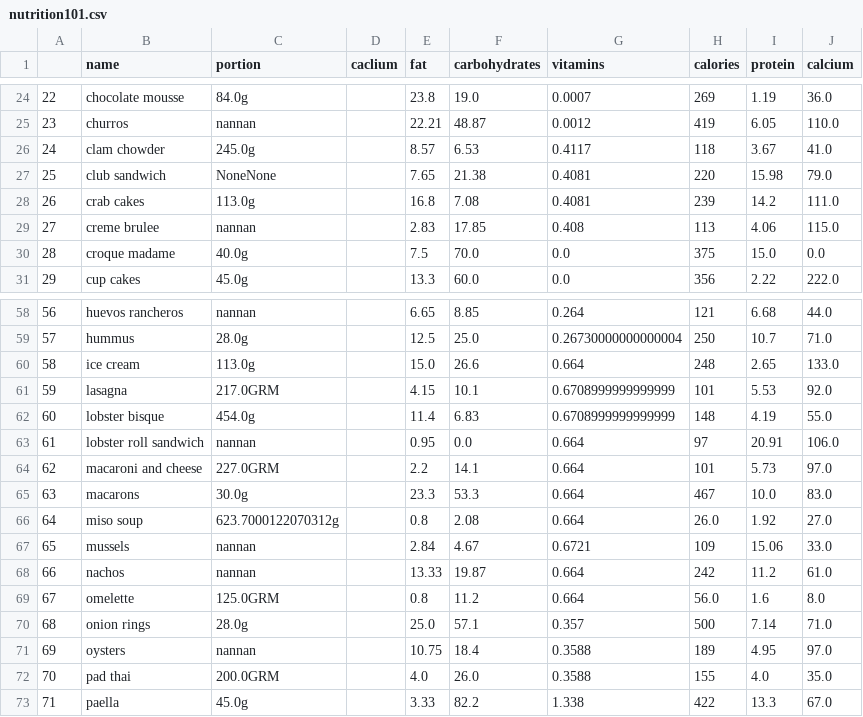
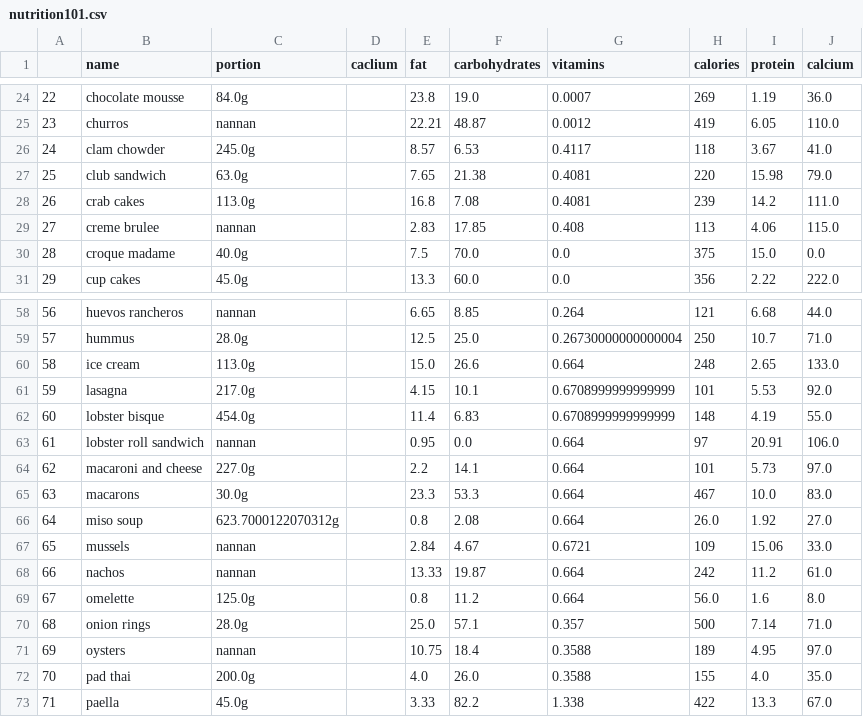
Before and after one commit to shriyashrestha525/CalorieCounterBackend, a CSV file: nutrition101.csv, drawn as a sheet; only a part is shown, gaps mark what is left out.

```diff
--- a/nutrition101.csv
+++ b/nutrition101.csv
@@ -26,3 +26,3 @@
 24,clam chowder,245.0g,,8.57,6.53,0.4117,118,3.67,41.0
-25,club sandwich,NoneNone,,7.65,21.38,0.4081,220,15.98,79.0
+25,club sandwich,63.0g,,7.65,21.38,0.4081,220,15.98,79.0
 26,crab cakes,113.0g,,16.8,7.08,0.4081,239,14.2,111.0
@@ -60,6 +60,6 @@
 58,ice cream,113.0g,,15.0,26.6,0.664,248,2.65,133.0
-59,lasagna,217.0GRM,,4.15,10.1,0.6708999999999999,101,5.53,92.0
+59,lasagna,217.0g,,4.15,10.1,0.6708999999999999,101,5.53,92.0
 60,lobster bisque,454.0g,,11.4,6.83,0.6708999999999999,148,4.19,55.0
 61,lobster roll sandwich,nannan,,0.95,0.0,0.664,97,20.91,106.0
-62,macaroni and cheese,227.0GRM,,2.2,14.1,0.664,101,5.73,97.0
+62,macaroni and cheese,227.0g,,2.2,14.1,0.664,101,5.73,97.0
 63,macarons,30.0g,,23.3,53.3,0.664,467,10.0,83.0
@@ -68,6 +68,6 @@
 66,nachos,nannan,,13.33,19.87,0.664,242,11.2,61.0
-67,omelette,125.0GRM,,0.8,11.2,0.664,56.0,1.6,8.0
+67,omelette,125.0g,,0.8,11.2,0.664,56.0,1.6,8.0
 68,onion rings,28.0g,,25.0,57.1,0.357,500,7.14,71.0
 69,oysters,nannan,,10.75,18.4,0.3588,189,4.95,97.0
-70,pad thai,200.0GRM,,4.0,26.0,0.3588,155,4.0,35.0
+70,pad thai,200.0g,,4.0,26.0,0.3588,155,4.0,35.0
 71,paella,45.0g,,3.33,82.2,1.338,422,13.3,67.0
```
Also changed, not shown: 14 other files.
